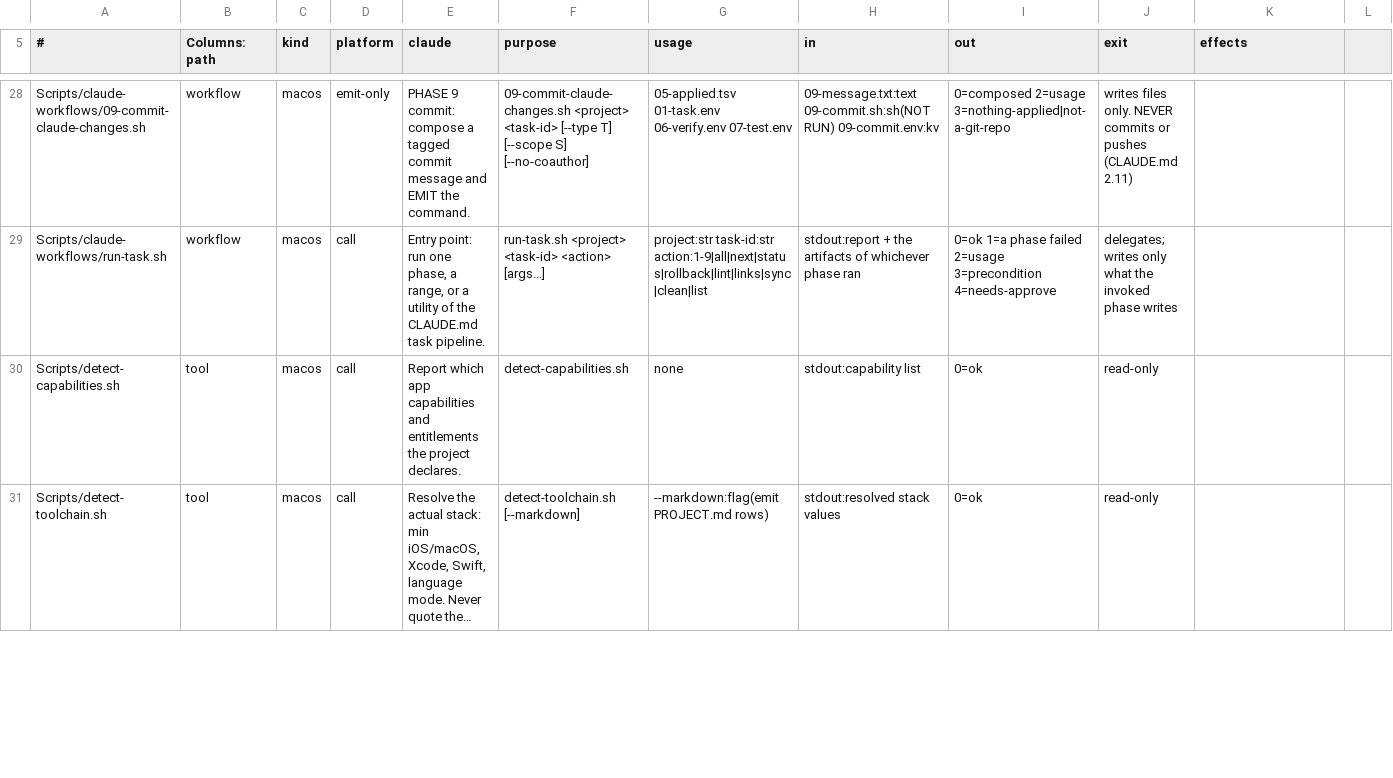
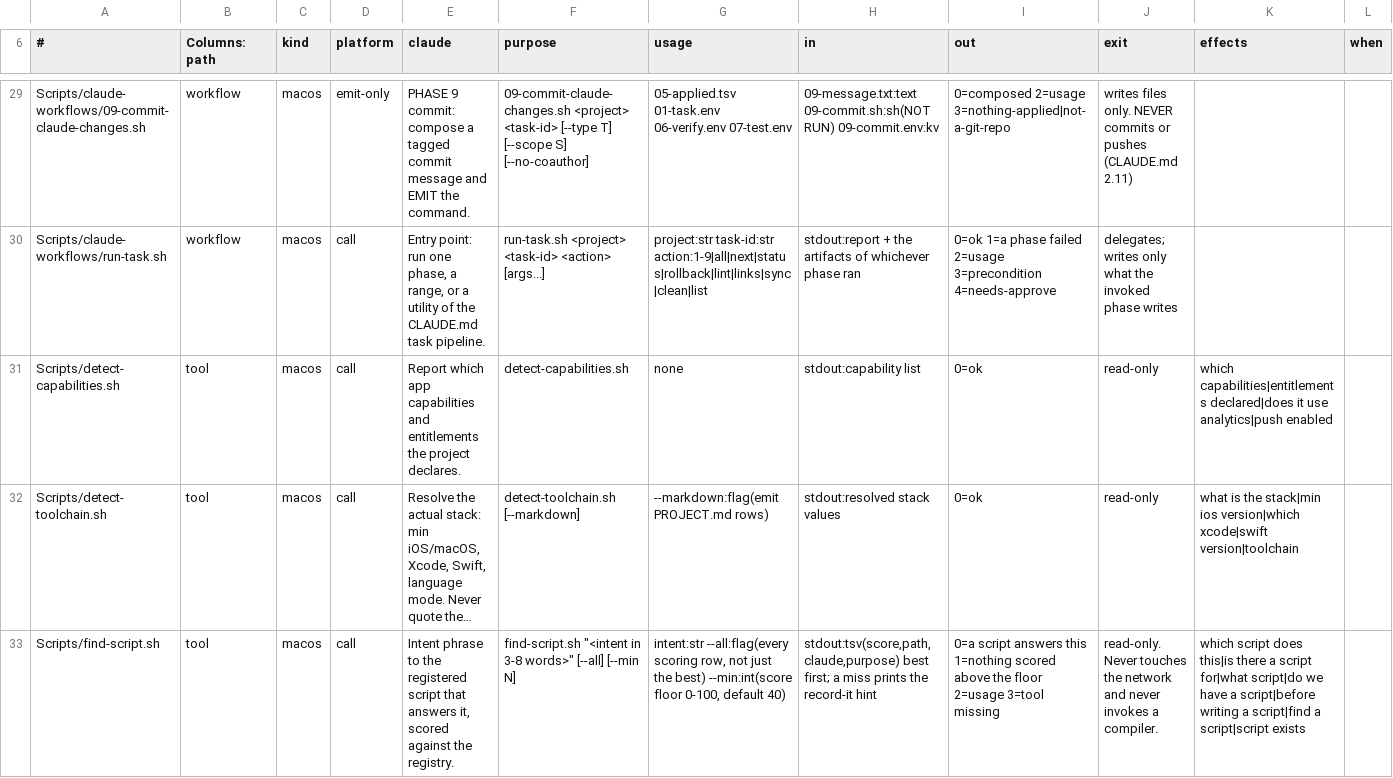
Before and after one commit to kalpesh-jetani/GenericArch, a TSV file: .claude/SCRIPTS.tsv, drawn as a sheet; only a part is shown, gaps mark what is left out; long unchanged cells end in …; addresses are those after the commit; the diff covers the shown part only; the diff names each change by its address in the sheet, - before the commit and + after, or states it on an @@ line.

Commit message:
Session based script generation and linking
version 0.2.0

```diff
--- a/.claude/SCRIPTS.tsv
+++ b/.claude/SCRIPTS.tsv
-L6: (empty)
+L6: when
-K31 (effects): (empty)
+K31 (effects): which capabilities|entitlements declared|does it use analytics|push enabled
-K32 (effects): (empty)
+K32 (effects): what is the stack|min ios version|which xcode|swift version|toolchain
+row 33: Scripts/find-script.sh | tool | macos | call | Intent phrase to the registered script that answers it, scored against the registry. | find-script.sh "<intent in 3-8 words>" [--all] [--min N] | intent:str --all:flag(every scoring row, not just the best) --min:int(score floor 0-100, default 40) | stdout:tsv(score,path,claude,purpose) best first; a miss prints the record-it hint | 0=a script answers this 1=nothing scored above the floor 2=usage 3=tool missing | read-only. Never touches the network and never invokes a compiler. | which script does this|is there a script for|what script|do we have a script|before writing a script|find a script|script exists
```
Also changed, not shown: 2 added rows and 12 edited cells elsewhere in this file, 18 other files.
